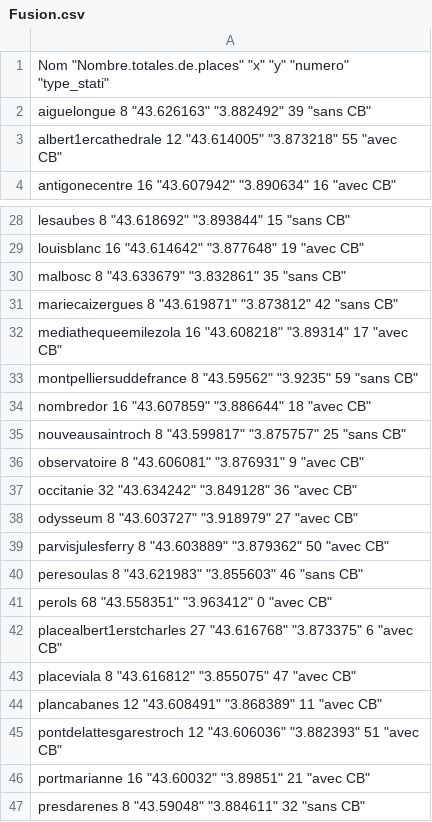
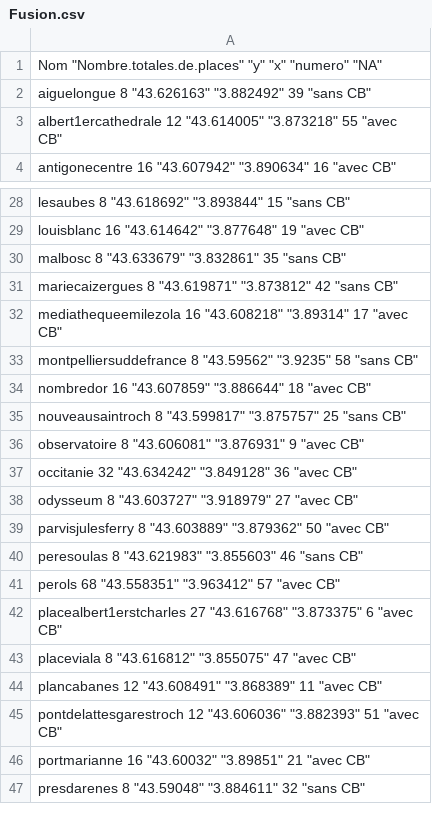
Before and after one commit to valentine-fleure/VeloMtp, a CSV file: data/derived-data/Fusion.csv, drawn as a sheet; only a part is shown, gaps mark what is left out.

Commit message:
station function

```diff
--- a/data/derived-data/Fusion.csv
+++ b/data/derived-data/Fusion.csv
@@ -1,2 +1,2 @@
-"Nom" "Nombre.totales.de.places" "x" "y" "numero" "type_stati"
+"Nom" "Nombre.totales.de.places" "y" "x" "numero" "NA"
 "aiguelongue" 8 "43.626163" "3.882492" 39 "sans CB"
@@ -32,3 +32,3 @@
 "mediathequeemilezola" 16 "43.608218" "3.89314" 17 "avec CB"
-"montpelliersuddefrance" 8 "43.59562" "3.9235" 59 "sans CB"
+"montpelliersuddefrance" 8 "43.59562" "3.9235" 58 "sans CB"
 "nombredor" 16 "43.607859" "3.886644" 18 "avec CB"
@@ -40,3 +40,3 @@
 "peresoulas" 8 "43.621983" "3.855603" 46 "sans CB"
-"perols" 68 "43.558351" "3.963412" 0 "avec CB"
+"perols" 68 "43.558351" "3.963412" 57 "avec CB"
 "placealbert1erstcharles" 27 "43.616768" "3.873375" 6 "avec CB"
```
Also changed, not shown: 4 other files.
